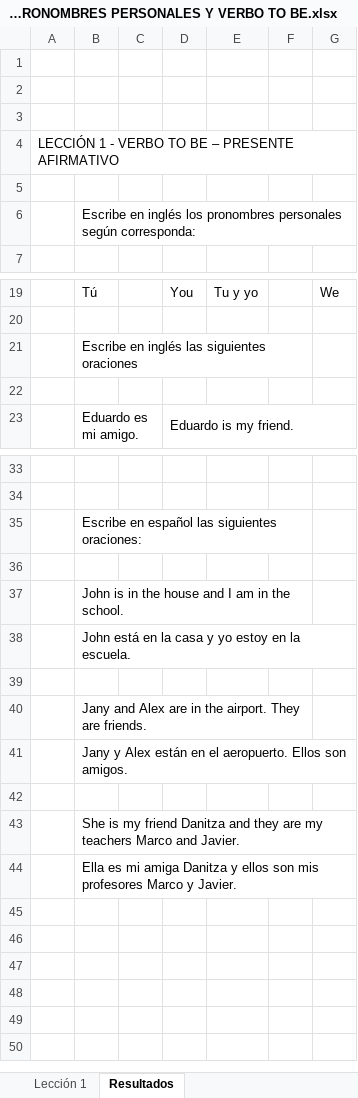
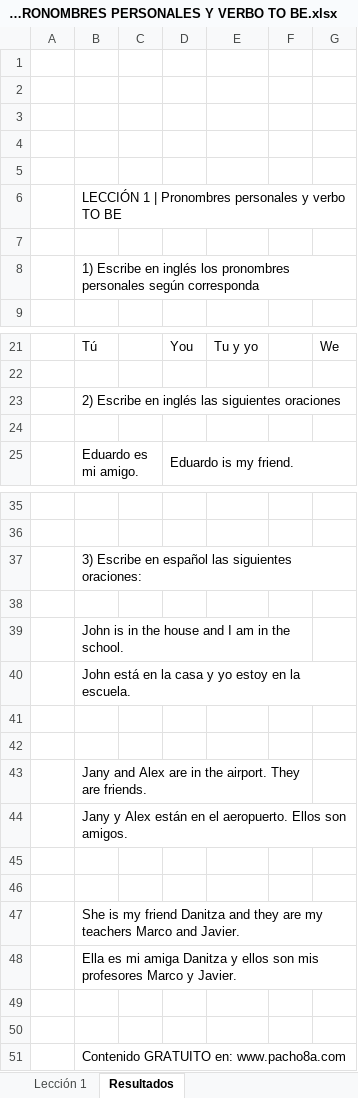
Before and after one commit to aleroses/English, an Excel workbook: Pacho Ochoa/1 Principiante/LECCIÓN 1 - PRONOMBRES PERSONALES Y VERBO TO BE.xlsx, sheet Resultados, drawn as a sheet; only a part is shown, gaps mark what is left out; values as stored, in another font and other column widths than the file's, no cell formats; charts and pictures and conditional formats not drawn; removed rows and columns are numbered as before the commit, all else as after; the diff names each change by its address in the sheet, - before the commit and + after, or states it on an @@ line.

```diff
--- a/Pacho Ochoa/1 Principiante/LECCIÓN 1 - PRONOMBRES PERSONALES Y VERBO TO BE.xlsx (sheet Resultados)
+++ b/Pacho Ochoa/1 Principiante/LECCIÓN 1 - PRONOMBRES PERSONALES Y VERBO TO BE.xlsx (sheet Resultados)
-row 4: LECCIÓN 1 - VERBO TO BE – PRESENTE AFIRMATIVO
+row 5: (empty)
-B6: Escribe en inglés los pronombres personales según corresponda:
+B6: LECCIÓN 1 | Pronombres personales y verbo TO BE
+row 7: (empty)
+row 8:  | 1) Escribe en inglés los pronombres personales según corresponda
-B23: Escribe en inglés las siguientes oraciones
+B23: 2) Escribe en inglés las siguientes oraciones
-B21:F21 merged
+B23:G23 merged
-B37: Escribe en…
+B37: 3) Escribe en…
-B35:F35 merged
+B37:G37 merged
+row 42: (empty)
+row 46: (empty)
+row 49: (empty)
+row 50: (empty)
+row 51:  | Contenido GRATUITO en: www.pacho8a.com
```
Also changed, not shown: sheet Lección 1, cell formats, formulas that keep their value, charts or pictures, Pacho Ochoa/1 Principiante/LECCIÓN 2 - PARTES DE LA CASA Y PREPOSICIONES IN ON AT.xlsx, 4 other files.
